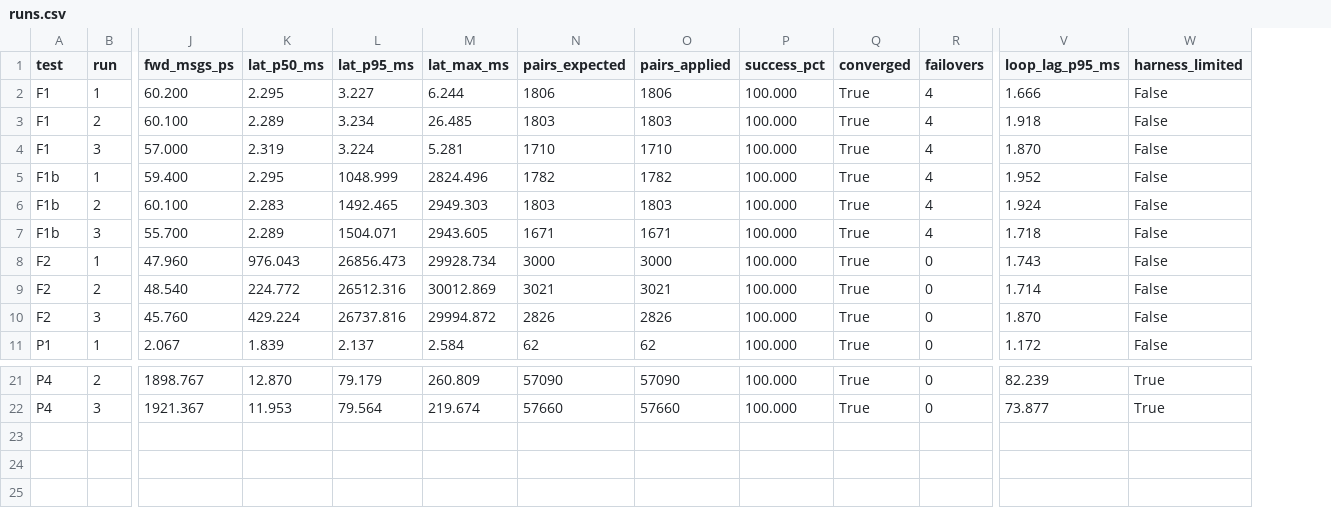
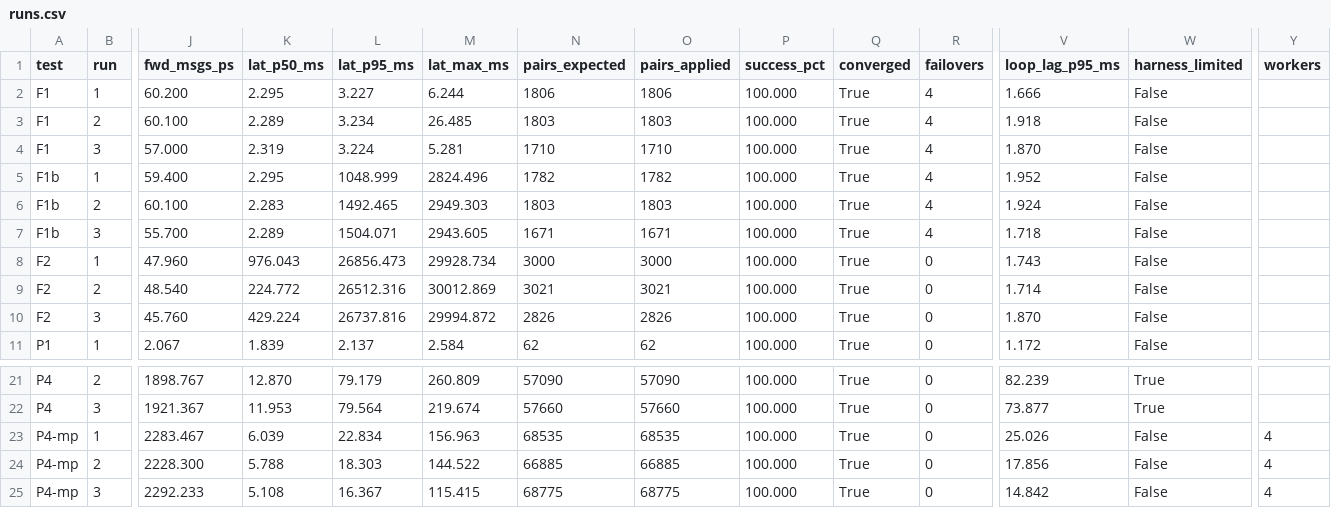
Before and after one commit to rw3h4/fieldsync, a CSV file: results/runs.csv, drawn as a sheet; only a part is shown, gaps mark what is left out; rows hold the shown columns only; the diff names each change by its address in the sheet, - before the commit and + after, or states it on an @@ line.

Commit message:
M4: P4-mp, P4 load over 4 loadgen worker processes, 3 runs (D43)

```diff
--- a/results/runs.csv
+++ b/results/runs.csv
+column Y (workers), empty
+row 23: P4-mp | 1 | 2283.467 | 6.039 | 22.834 | 156.963 | 68535 | 68535 | 100.000 | True | 0 | 25.026 | False | 4
+row 24: P4-mp | 2 | 2228.300 | 5.788 | 18.303 | 144.522 | 66885 | 66885 | 100.000 | True | 0 | 17.856 | False | 4
+row 25: P4-mp | 3 | 2292.233 | 5.108 | 16.367 | 115.415 | 68775 | 68775 | 100.000 | True | 0 | 14.842 | False | 4
```
Also changed, not shown: 6 other files.
